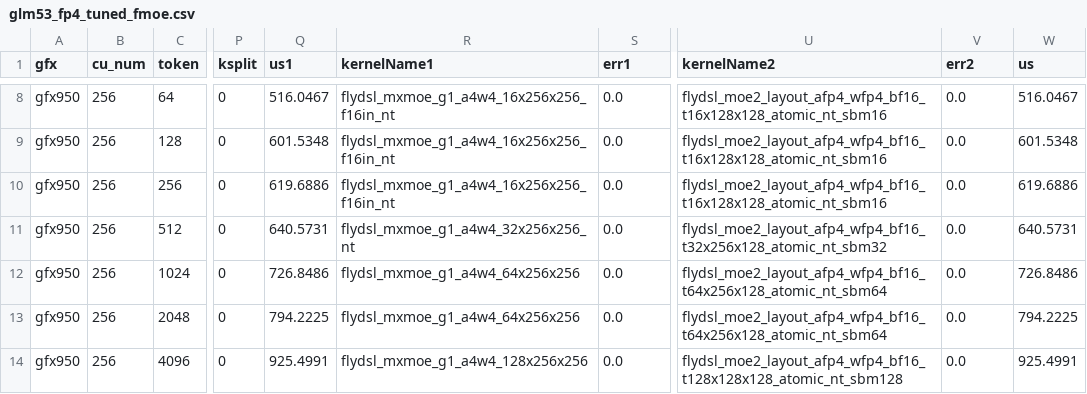
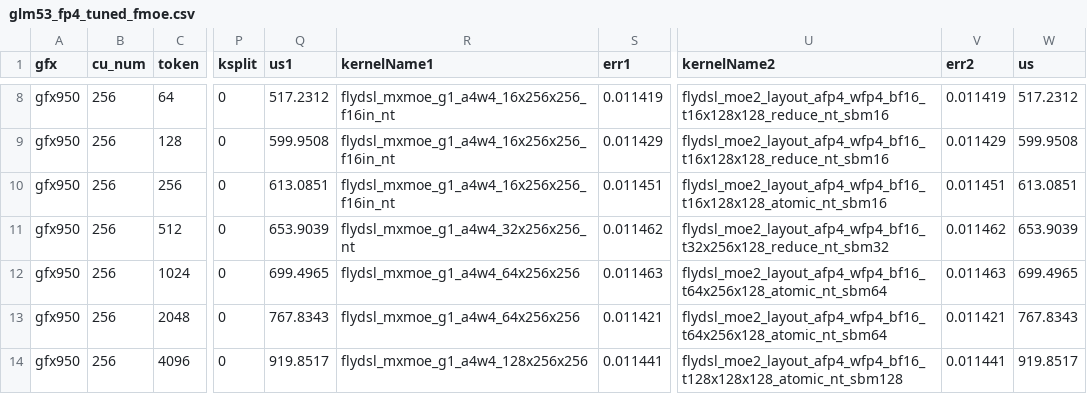
Before and after one commit to Qubitium/aiter, a CSV file: aiter/configs/model_configs/glm53_fp4_tuned_fmoe.csv, drawn as a sheet; only a part is shown, gaps mark what is left out; the diff covers the shown part only; the diff names each change by its address in the sheet, - before the commit and + after, or states it on an @@ line.

```diff
--- a/aiter/configs/model_configs/glm53_fp4_tuned_fmoe.csv
+++ b/aiter/configs/model_configs/glm53_fp4_tuned_fmoe.csv
-Q8 (us1): 516.0467
+Q8 (us1): 517.2312
-S8 (err1): 0.0
+S8 (err1): 0.011419
-U8:U9 (kernelName2): flydsl_moe2_layout_afp4_wfp4_bf16_t16x128x128_atomic_nt_sbm16
+U8:U9 (kernelName2): flydsl_moe2_layout_afp4_wfp4_bf16_t16x128x128_reduce_nt_sbm16
-V8 (err2): 0.0
+V8 (err2): 0.011419
-W8 (us): 516.0467
+W8 (us): 517.2312
-Q9 (us1): 601.5348
+Q9 (us1): 599.9508
-S9 (err1): 0.0
+S9 (err1): 0.011429
-V9 (err2): 0.0
+V9 (err2): 0.011429
-W9 (us): 601.5348
+W9 (us): 599.9508
-Q10 (us1): 619.6886
+Q10 (us1): 613.0851
-S10 (err1): 0.0
+S10 (err1): 0.011451
-V10 (err2): 0.0
+V10 (err2): 0.011451
-W10 (us): 619.6886
+W10 (us): 613.0851
-Q11 (us1): 640.5731
+Q11 (us1): 653.9039
-S11 (err1): 0.0
+S11 (err1): 0.011462
-U11 (kernelName2): flydsl_moe2_layout_afp4_wfp4_bf16_t32x256x128_atomic_nt_sbm32
+U11 (kernelName2): flydsl_moe2_layout_afp4_wfp4_bf16_t32x256x128_reduce_nt_sbm32
-V11 (err2): 0.0
+V11 (err2): 0.011462
-W11 (us): 640.5731
+W11 (us): 653.9039
-Q12 (us1): 726.8486
+Q12 (us1): 699.4965
-S12 (err1): 0.0
+S12 (err1): 0.011463
-V12 (err2): 0.0
+V12 (err2): 0.011463
-W12 (us): 726.8486
+W12 (us): 699.4965
-Q13 (us1): 794.2225
+Q13 (us1): 767.8343
-S13 (err1): 0.0
+S13 (err1): 0.011421
-V13 (err2): 0.0
+V13 (err2): 0.011421
-W13 (us): 794.2225
+W13 (us): 767.8343
-Q14 (us1): 925.4991
+Q14 (us1): 919.8517
-S14 (err1): 0.0
+S14 (err1): 0.011441
-V14 (err2): 0.0
+V14 (err2): 0.011441
-W14 (us): 925.4991
+W14 (us): 919.8517
```
Also changed, not shown: 41 edited cells elsewhere in this file, 2 other files.
